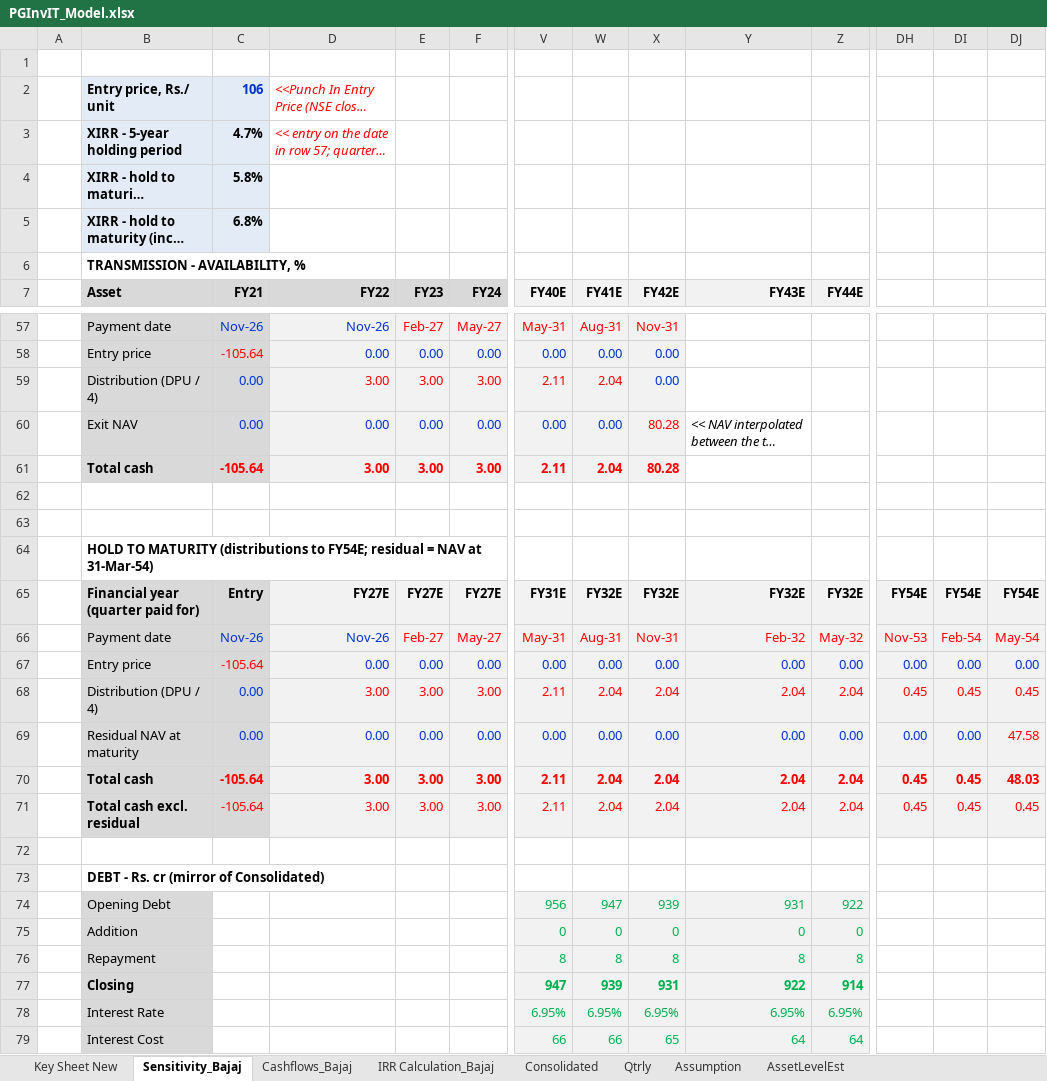
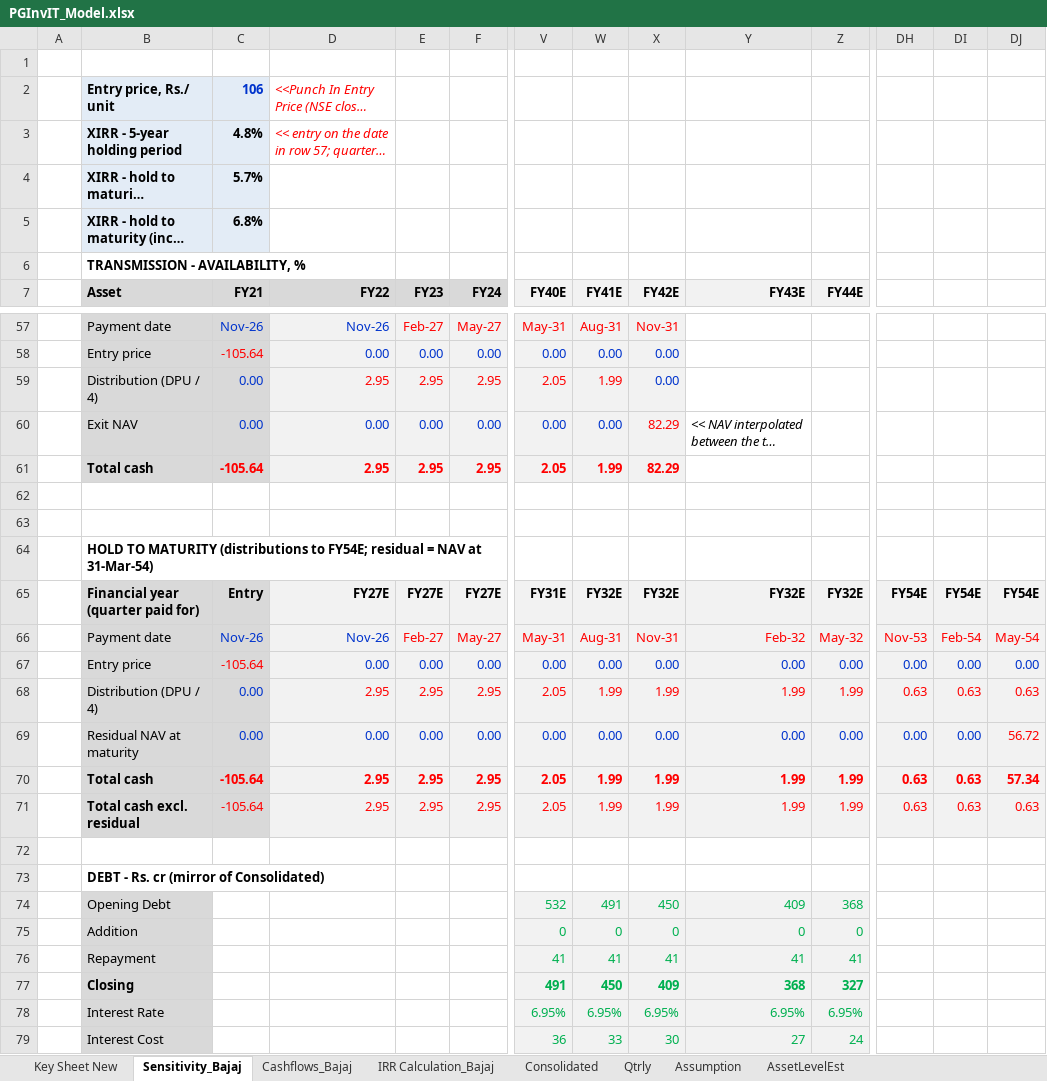
Before and after one commit to Poweravendus/Power, an Excel workbook: PGInvIT/Model/PGInvIT_Model.xlsx, sheet Sensitivity_Bajaj, drawn as a sheet; only a part is shown, gaps mark what is left out; long unchanged cells end in …; values as stored, in another font and other column widths than the file's, no borders; removed rows and columns are numbered as before the commit, all else as after; rows hold the shown columns only; the diff names each change by its address in the sheet, - before the commit and + after, or states it on an @@ line.

```diff
--- a/PGInvIT/Model/PGInvIT_Model.xlsx (sheet Sensitivity_Bajaj)
+++ b/PGInvIT/Model/PGInvIT_Model.xlsx (sheet Sensitivity_Bajaj)
-C3 (FY21): 4.7%
+C3 (FY21): 4.8%
-C4 (FY21): 5.8%
+C4 (FY21): 5.7%
-row 59:  | Distribution (DPU / 4) | 0.00 | 3.00 | 3.00 | 3.00 | 2.11 | 2.04 | 0.00
+row 59:  | Distribution (DPU / 4) | 0.00 | 2.95 | 2.95 | 2.95 | 2.05 | 1.99 | 0.00
-X60 (FY42E): 80.28
+X60 (FY42E): 82.29
-row 61:  | Total cash | -105.64 | 3.00 | 3.00 | 3.00 | 2.11 | 2.04 | 80.28
+row 61:  | Total cash | -105.64 | 2.95 | 2.95 | 2.95 | 2.05 | 1.99 | 82.29
-row 68:  | Distribution (DPU / 4) | 0.00 | 3.00 | 3.00 | 3.00 | 2.11 | 2.04 | 2.04 | 2.04 | 2.04 | 0.45 | 0.45 | 0.45
+row 68:  | Distribution (DPU / 4) | 0.00 | 2.95 | 2.95 | 2.95 | 2.05 | 1.99 | 1.99 | 1.99 | 1.99 | 0.63 | 0.63 | 0.63
-DJ69: 47.58
+DJ69: 56.72
-row 70:  | Total cash | -105.64 | 3.00 | 3.00 | 3.00 | 2.11 | 2.04 | 2.04 | 2.04 | 2.04 | 0.45 | 0.45 | 48.03
-row 71:  | Total cash excl. residual | -105.64 | 3.00 | 3.00 | 3.00 | 2.11 | 2.04 | 2.04 | 2.04 | 2.04 | 0.45 | 0.45 | 0.45
+row 70:  | Total cash | -105.64 | 2.95 | 2.95 | 2.95 | 2.05 | 1.99 | 1.99 | 1.99 | 1.99 | 0.63 | 0.63 | 57.34
+row 71:  | Total cash excl. residual | -105.64 | 2.95 | 2.95 | 2.95 | 2.05 | 1.99 | 1.99 | 1.99 | 1.99 | 0.63 | 0.63 | 0.63
-row 74:  | Opening Debt |  |  |  |  | 956 | 947 | 939 | 931 | 922
+row 74:  | Opening Debt |  |  |  |  | 532 | 491 | 450 | 409 | 368
-row 76:  | Repayment |  |  |  |  | 8 | 8 | 8 | 8 | 8
-row 77:  | Closing |  |  |  |  | 947 | 939 | 931 | 922 | 914
+row 76:  | Repayment |  |  |  |  | 41 | 41 | 41 | 41 | 41
+row 77:  | Closing |  |  |  |  | 491 | 450 | 409 | 368 | 327
-row 79:  | Interest Cost |  |  |  |  | 66 | 66 | 65 | 64 | 64
+row 79:  | Interest Cost |  |  |  |  | 36 | 33 | 30 | 27 | 24
```
Also changed, not shown: sheet Consolidated, sheet Cashflows_Bajaj, sheet IRR Calculation_Bajaj, formulas that keep their value, 3 other files.
